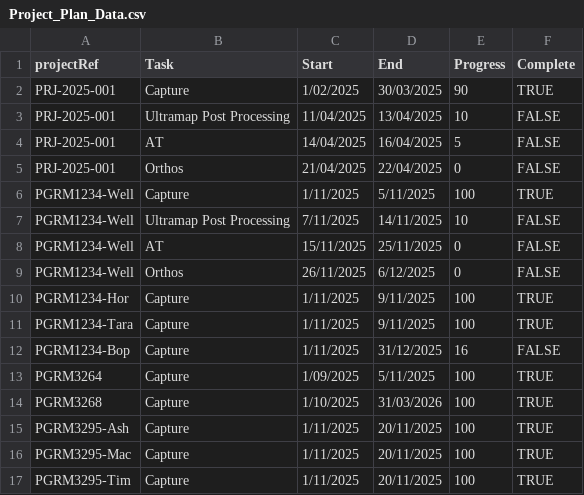
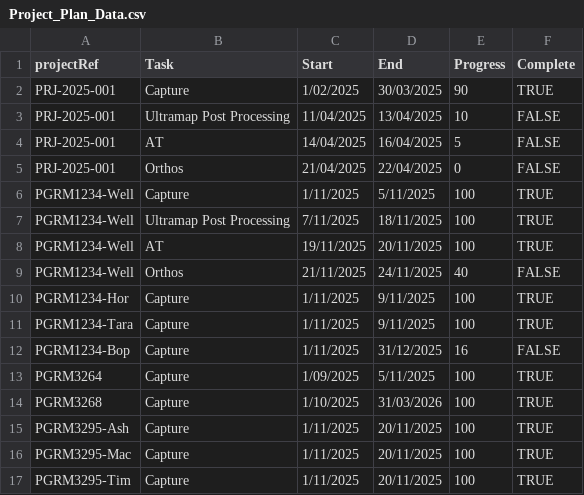
Before and after one commit to aerialsurveysnz/Project_management_Data, a CSV file: Project_Plan_Data.csv, drawn as a sheet.

Commit message:
Update

```diff
--- a/Project_Plan_Data.csv
+++ b/Project_Plan_Data.csv
@@ -6,5 +6,5 @@ PRJ-2025-001,Orthos,21/04/2025,22/04/2025,0,FALSE
 PGRM1234-Well,Capture,1/11/2025,5/11/2025,100,TRUE
-PGRM1234-Well,Ultramap Post Processing,7/11/2025,14/11/2025,10,FALSE
-PGRM1234-Well,AT,15/11/2025,25/11/2025,0,FALSE
-PGRM1234-Well,Orthos,26/11/2025,6/12/2025,0,FALSE
+PGRM1234-Well,Ultramap Post Processing,7/11/2025,18/11/2025,100,TRUE
+PGRM1234-Well,AT,19/11/2025,20/11/2025,100,TRUE
+PGRM1234-Well,Orthos,21/11/2025,24/11/2025,40,FALSE
 PGRM1234-Hor,Capture,1/11/2025,9/11/2025,100,TRUE
```
